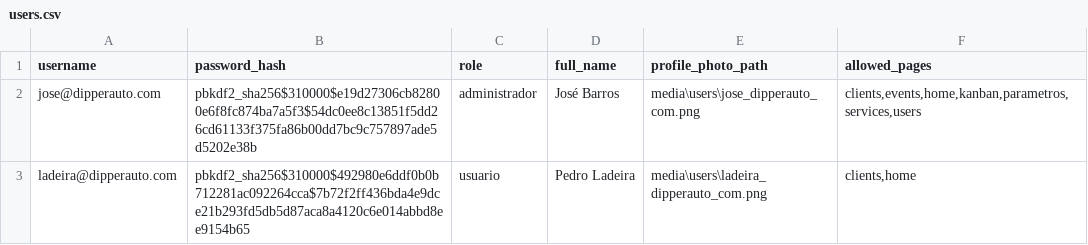
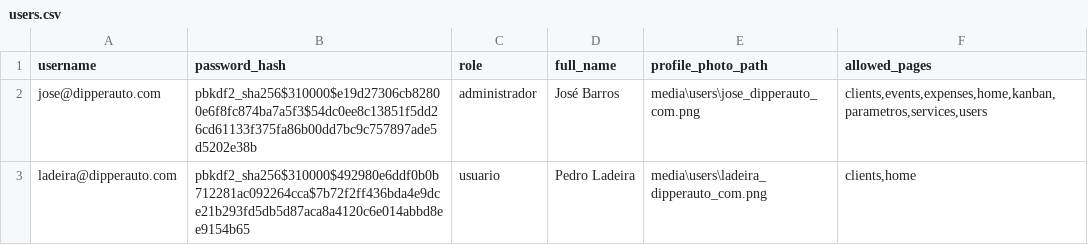
Before and after one commit to dipperauto/SamaRFID-V2, a CSV file: backend/users.csv, drawn as a sheet.

```diff
--- a/backend/users.csv
+++ b/backend/users.csv
@@ -1,3 +1,3 @@
 username,password_hash,role,full_name,profile_photo_path,allowed_pages
-jose@dipperauto.com,pbkdf2_sha256$310000$e19d27306cb82800e6f8fc874ba7a5f3$54dc0ee8c13851f5dd26cd61133f375fa86b00dd7bc9c757897ade5d5202e38b,administrador,José Barros,media\users\jose_dipperauto_com.png,"clients,events,home,kanban,parametros,services,users"
+jose@dipperauto.com,pbkdf2_sha256$310000$e19d27306cb82800e6f8fc874ba7a5f3$54dc0ee8c13851f5dd26cd61133f375fa86b00dd7bc9c757897ade5d5202e38b,administrador,José Barros,media\users\jose_dipperauto_com.png,"clients,events,expenses,home,kanban,parametros,services,users"
 ladeira@dipperauto.com,pbkdf2_sha256$310000$492980e6ddf0b0b712281ac092264cca$7b72f2ff436bda4e9dce21b293fd5db5d87aca8a4120c6e014abbd8ee9154b65,usuario,Pedro Ladeira,media\users\ladeira_dipperauto_com.png,"clients,home"
```
Also changed, not shown: 2 other files.
